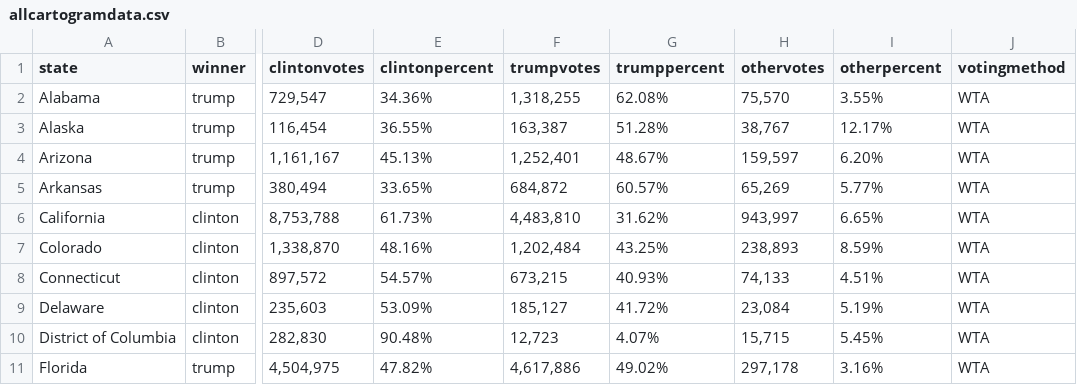
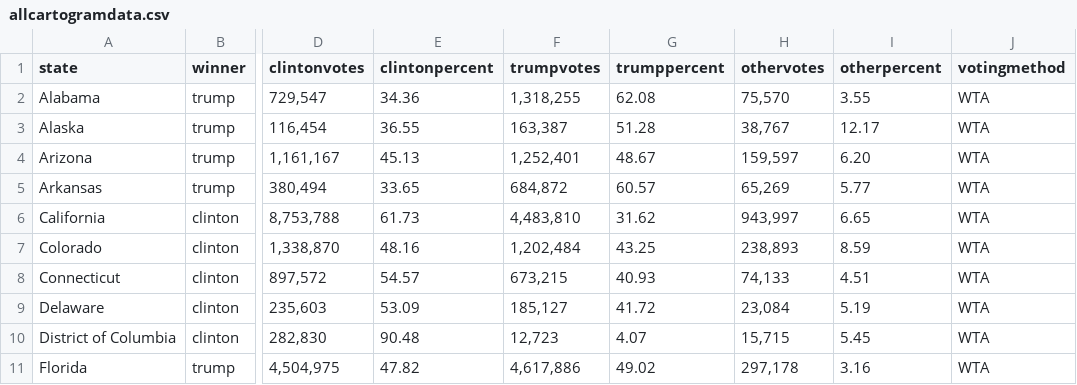
Before and after one commit to danielwchen/electoral-college, a CSV file: data/allcartogramdata.csv, drawn as a sheet; only a part is shown, gaps mark what is left out; the diff covers the shown part only; the diff names each change by its address in the sheet, - before the commit and + after, or states it on an @@ line.

```diff
--- a/data/allcartogramdata.csv
+++ b/data/allcartogramdata.csv
-E2 (clintonpercent): 34.36%
+E2 (clintonpercent): 34.36
-G2 (trumppercent): 62.08%
+G2 (trumppercent): 62.08
-I2 (otherpercent): 3.55%
+I2 (otherpercent): 3.55
-E3 (clintonpercent): 36.55%
+E3 (clintonpercent): 36.55
-G3 (trumppercent): 51.28%
+G3 (trumppercent): 51.28
-I3 (otherpercent): 12.17%
+I3 (otherpercent): 12.17
-E4 (clintonpercent): 45.13%
+E4 (clintonpercent): 45.13
-G4 (trumppercent): 48.67%
+G4 (trumppercent): 48.67
-I4 (otherpercent): 6.20%
+I4 (otherpercent): 6.20
-E5 (clintonpercent): 33.65%
+E5 (clintonpercent): 33.65
-G5 (trumppercent): 60.57%
+G5 (trumppercent): 60.57
-I5 (otherpercent): 5.77%
+I5 (otherpercent): 5.77
-E6 (clintonpercent): 61.73%
+E6 (clintonpercent): 61.73
-G6 (trumppercent): 31.62%
+G6 (trumppercent): 31.62
-I6 (otherpercent): 6.65%
+I6 (otherpercent): 6.65
-E7 (clintonpercent): 48.16%
+E7 (clintonpercent): 48.16
-G7 (trumppercent): 43.25%
+G7 (trumppercent): 43.25
-I7 (otherpercent): 8.59%
+I7 (otherpercent): 8.59
-E8 (clintonpercent): 54.57%
+E8 (clintonpercent): 54.57
-G8 (trumppercent): 40.93%
+G8 (trumppercent): 40.93
-I8 (otherpercent): 4.51%
+I8 (otherpercent): 4.51
-E9 (clintonpercent): 53.09%
+E9 (clintonpercent): 53.09
-G9 (trumppercent): 41.72%
+G9 (trumppercent): 41.72
-I9 (otherpercent): 5.19%
+I9 (otherpercent): 5.19
-E10 (clintonpercent): 90.48%
+E10 (clintonpercent): 90.48
-G10 (trumppercent): 4.07%
+G10 (trumppercent): 4.07
-I10 (otherpercent): 5.45%
+I10 (otherpercent): 5.45
-E11 (clintonpercent): 47.82%
+E11 (clintonpercent): 47.82
-G11 (trumppercent): 49.02%
+G11 (trumppercent): 49.02
-I11 (otherpercent): 3.16%
+I11 (otherpercent): 3.16
```
Also changed, not shown: 123 edited cells elsewhere in this file, 1 other file.
